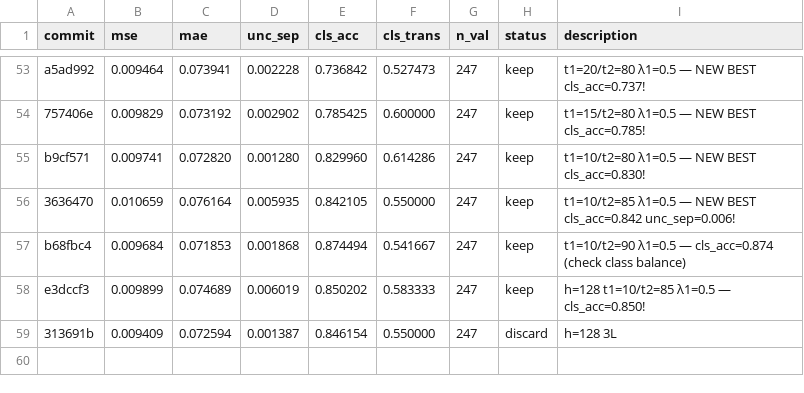
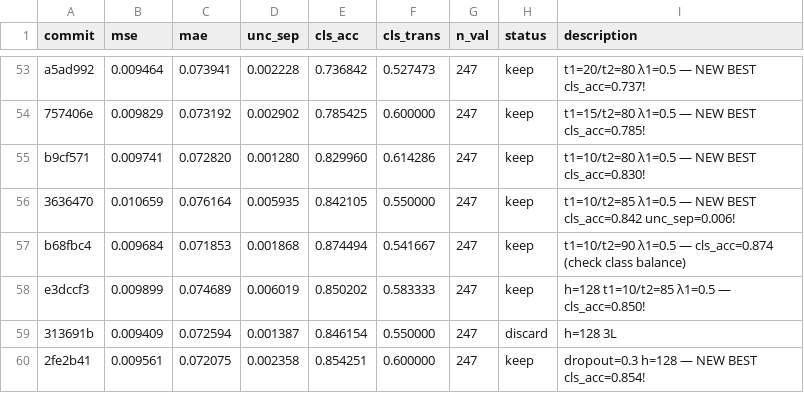
Before and after one commit to jayscpu/autosearch, a TSV file: evidential/evidential_results.tsv, drawn as a sheet; only a part is shown, gaps mark what is left out.

Commit message:
exp 62: dropout=0.3 h=128 — cls_acc=0.854 unc_sep=+0.002358 trans=0.600 [keep, NEW BEST]

```diff
--- a/evidential/evidential_results.tsv
+++ b/evidential/evidential_results.tsv
@@ -59 +59,2 @@ e3dccf3	0.009899	0.074689	0.006019	0.850202	0.583333	247	keep	h=128 t1=10/t2=85
 313691b	0.009409	0.072594	0.001387	0.846154	0.550000	247	discard	h=128 3L
+2fe2b41	0.009561	0.072075	0.002358	0.854251	0.600000	247	keep	dropout=0.3 h=128 — NEW BEST cls_acc=0.854!
```
Also changed, not shown: 1 other file.
